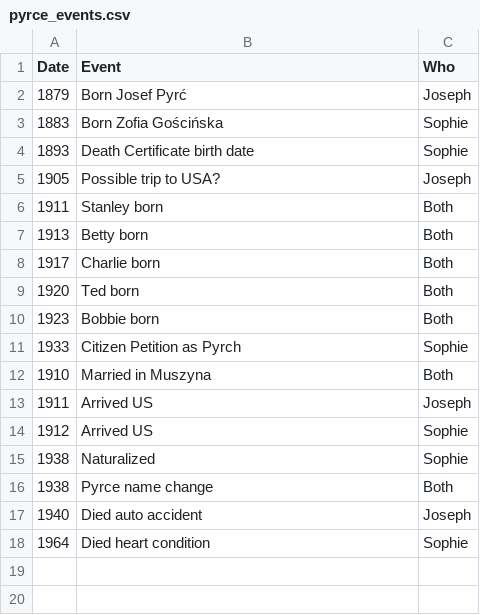
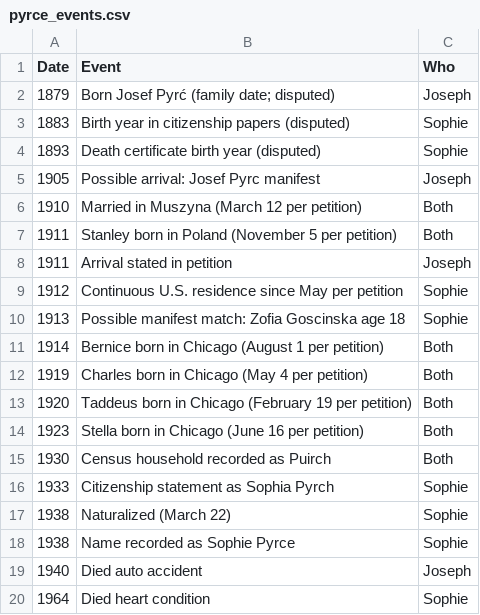
Before and after one commit to johnpyrce/Genealogy, a CSV file: docs/sections/pyrce_events.csv, drawn as a sheet.

Commit message:
Update family archive materials and analytics report

```diff
--- a/docs/sections/pyrce_events.csv
+++ b/docs/sections/pyrce_events.csv
@@ -1,17 +1,19 @@
 Date,Event,Who
-1879,Born Josef Pyrć,Joseph
-1883,Born Zofia Gościńska,Sophie
-1893,Death Certificate birth date,Sophie
-1905,Possible trip to USA?,Joseph
-1911,Stanley born,Both
-1913,Betty born,Both
-1917,Charlie born,Both
-1920,Ted born,Both
-1923,Bobbie born,Both
-1933,Citizen Petition as Pyrch,Sophie
-1910,Married in Muszyna,Both
-1911,Arrived US,Joseph
-1912,Arrived US,Sophie
-1938,Naturalized,Sophie
-1938,Pyrce name change,Both
+1879,Born Josef Pyrć (family date; disputed),Joseph
+1883,Birth year in citizenship papers (disputed),Sophie
+1893,Death certificate birth year (disputed),Sophie
+1905,Possible arrival: Josef Pyrc manifest,Joseph
+1910,Married in Muszyna (March 12 per petition),Both
+1911,Stanley born in Poland (November 5 per petition),Both
+1911,Arrival stated in petition,Joseph
+1912,Continuous U.S. residence since May per petition,Sophie
+1913,Possible manifest match: Zofia Goscinska age 18,Sophie
+1914,Bernice born in Chicago (August 1 per petition),Both
+1919,Charles born in Chicago (May 4 per petition),Both
+1920,Taddeus born in Chicago (February 19 per petition),Both
+1923,Stella born in Chicago (June 16 per petition),Both
+1930,Census household recorded as Puirch,Both
+1933,Citizenship statement as Sophia Pyrch,Sophie
+1938,Naturalized (March 22),Sophie
+1938,Name recorded as Sophie Pyrce,Sophie
 1940,Died auto accident,Joseph
```
Also changed, not shown: 13 other files.
